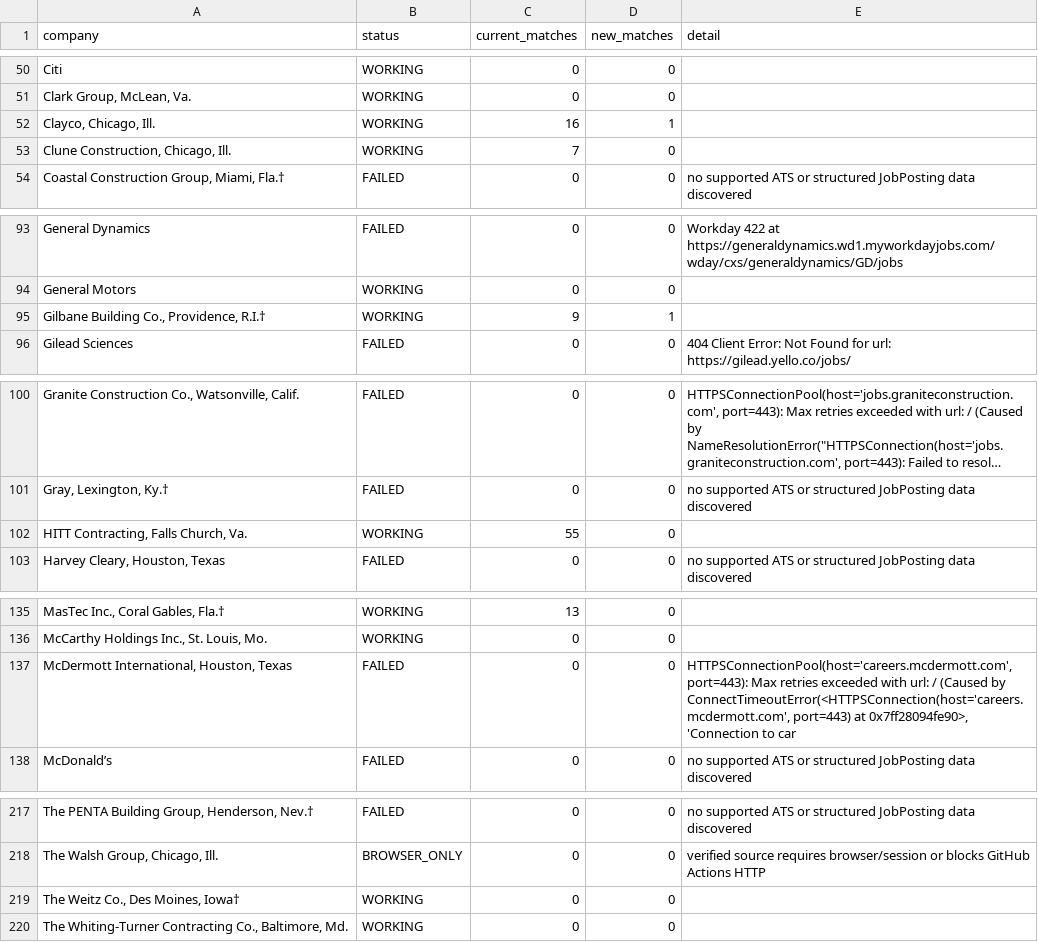
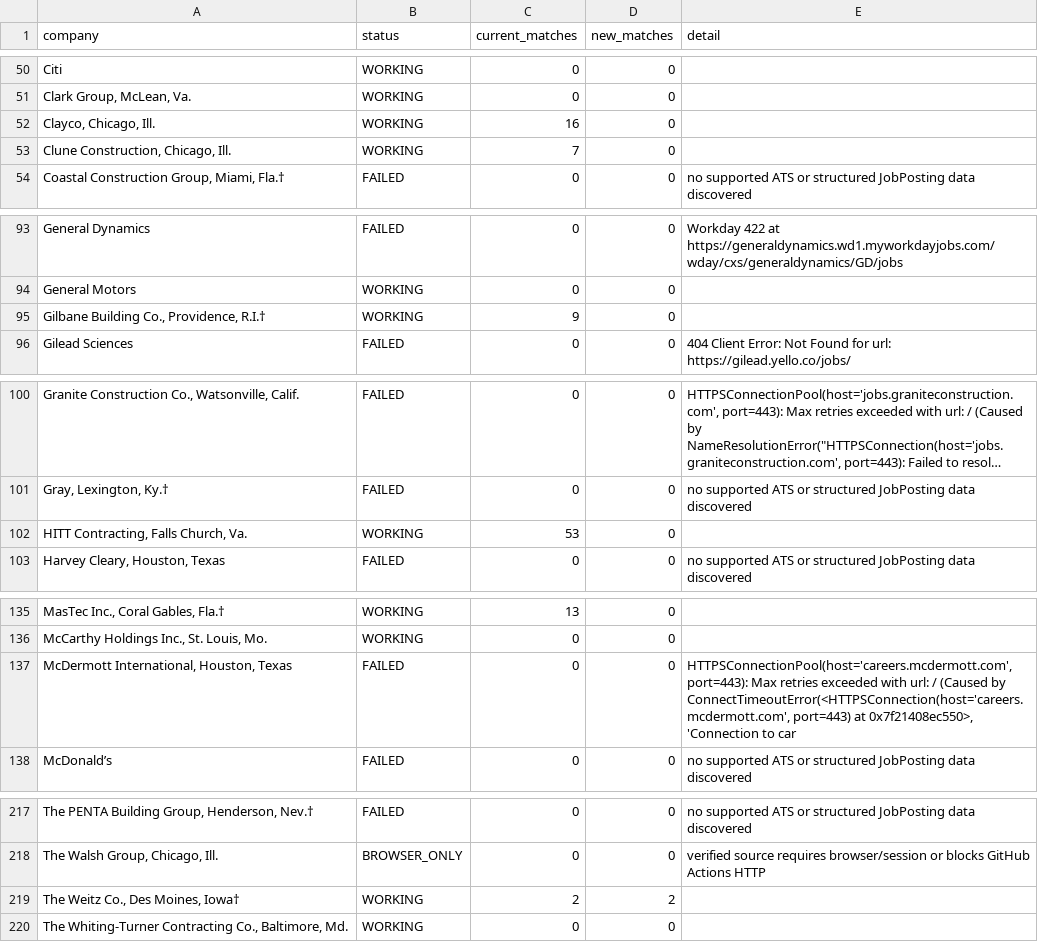
Before and after one commit to harsha271199/jp, a CSV file: source_health.csv, drawn as a sheet; only a part is shown, gaps mark what is left out; long unchanged cells end in …; the diff covers the shown part only; the diff names each change by its address in the sheet, - before the commit and + after, or states it on an @@ line.

```diff
--- a/source_health.csv
+++ b/source_health.csv
-D52 (new_matches): 1
+D52 (new_matches): 0
-D95 (new_matches): 1
+D95 (new_matches): 0
-C102 (current_matches): 55
+C102 (current_matches): 53
-E137 (detail): …port=443) at 0x7ff28094fe90>, 'Connection to…
+E137 (detail): …port=443) at 0x7f21408ec550>, 'Connection to…
-C219 (current_matches): 0
+C219 (current_matches): 2
-D219 (new_matches): 0
+D219 (new_matches): 2
```
Also changed, not shown: 11 edited cells elsewhere in this file, current_jobs.csv, new_jobs.csv, 3 other files.
